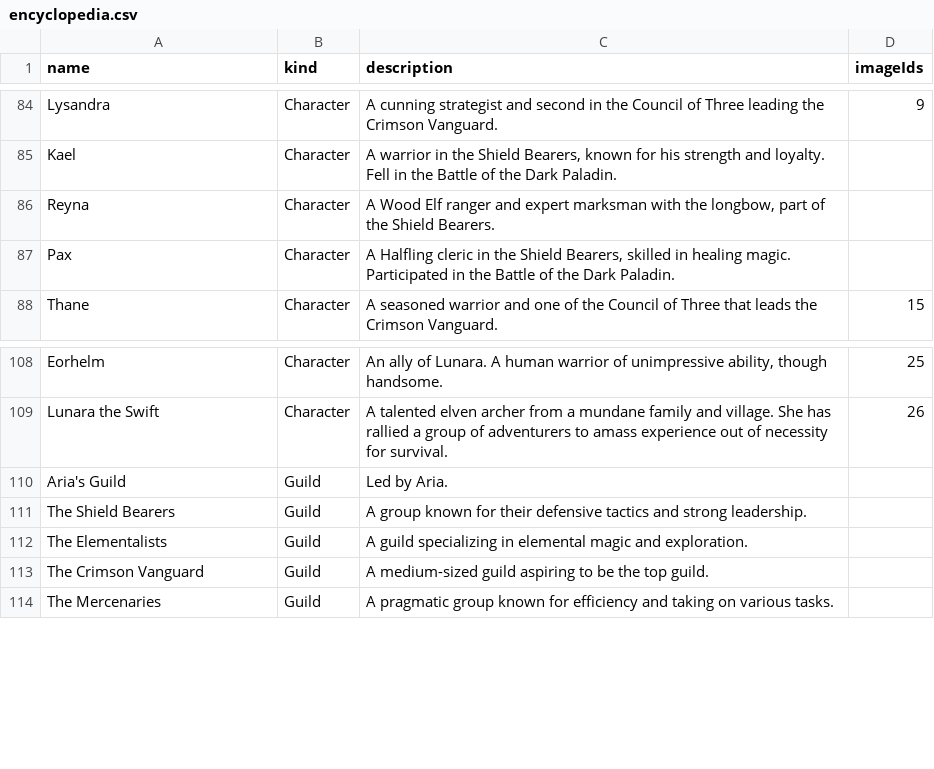
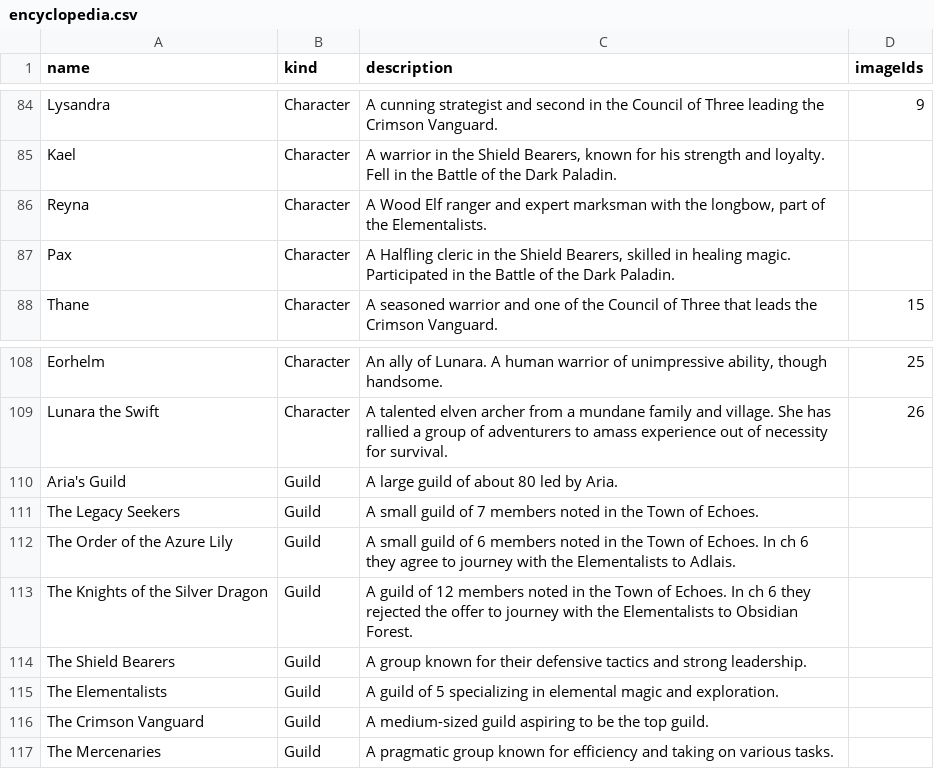
Before and after one commit to Vandivier/arias-tale-rpg, a CSV file: public/gpt-data/encyclopedia.csv, drawn as a sheet; only a part is shown, gaps mark what is left out; addresses are those after the commit; the diff names each change by its address in the sheet, - before the commit and + after, or states it on an @@ line.

```diff
--- a/public/gpt-data/encyclopedia.csv
+++ b/public/gpt-data/encyclopedia.csv
-C86 (description): …of the Shield Bearers.
+C86 (description): …of the Elementalists.
-C110 (description): Led by Aria.
+C110 (description): A large guild of about 80 led by Aria.
+row 111: The Legacy Seekers | Guild | A small guild of 7 members noted in the Town of Echoes.
+row 112: The Order of the Azure Lily | Guild | A small guild of 6 members noted in the Town of Echoes. In ch 6 they agree to journey with the Elementalists to Adlais.
+row 113: The Knights of the Silver Dragon | Guild | A guild of 12 members noted in the Town of Echoes. In ch 6 they rejected the offer to journey with the Elementalists to Obsidian Forest.
-C115 (description): A guild specializing in…
+C115 (description): A guild of 5 specializing in…
```
Also changed, not shown: 4 other files.
